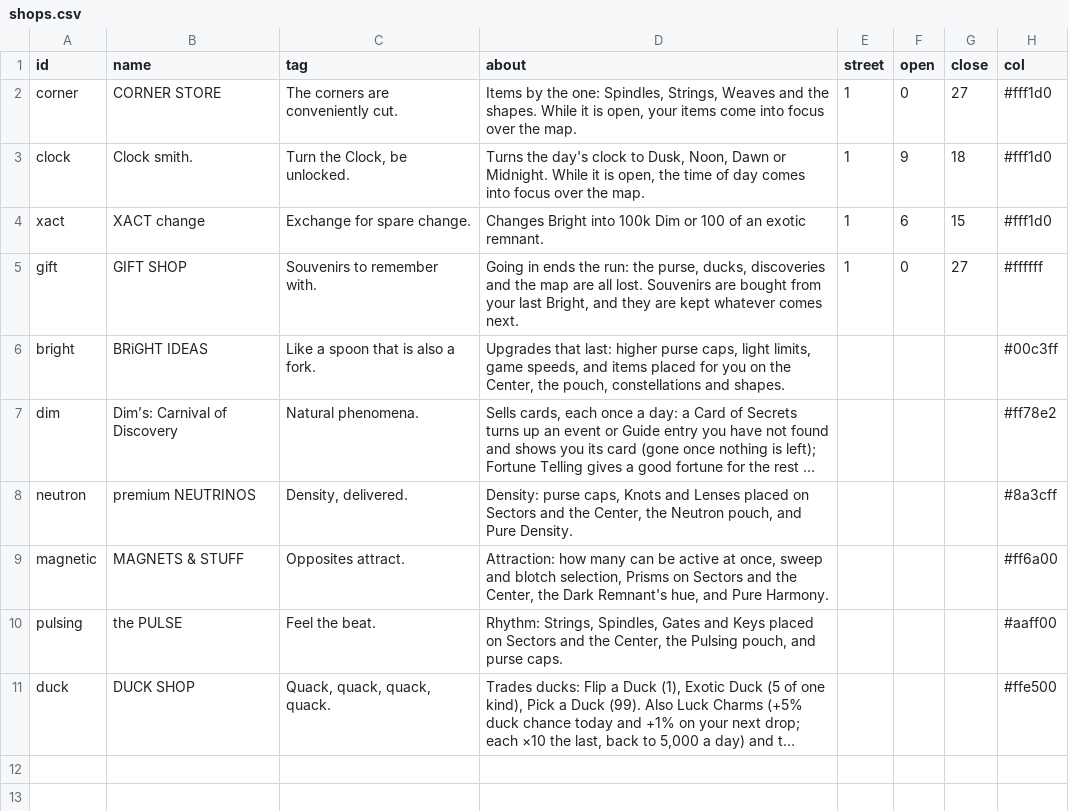
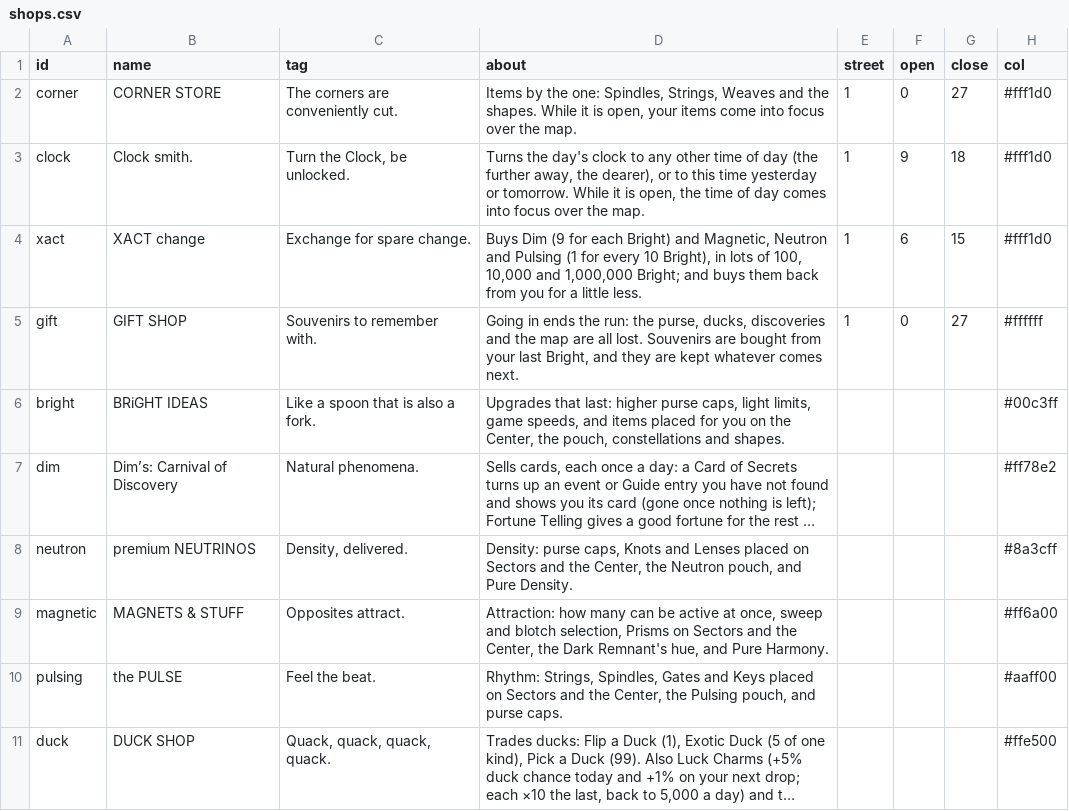
Before and after one commit to jamesmhoag/infinitelight, a CSV file: content/shops.csv, drawn as a sheet; only a part is shown; long unchanged cells end in …; the diff names each change by its address in the sheet, - before the commit and + after, or states it on an @@ line.

```diff
--- a/content/shops.csv
+++ b/content/shops.csv
-D3 (about): …clock to Dusk, Noon, Dawn or Midnight. While it…
+D3 (about): …clock to any other time of day (the further away, the dearer), or to this time yesterday or tomorrow. While it…
-D4 (about): Changes Bright into 100k Dim or 100 of an exotic remnant.
+D4 (about): Buys Dim (9 for each Bright) and Magnetic, Neutron and Pulsing (1 for every 10 Bright), in lots of 100, 10,000 and 1,000,000 Bright; and buys them back from you for a little less.
```
Also changed, not shown: content/fortunes.csv, content/shop_items.csv, 5 other files.
